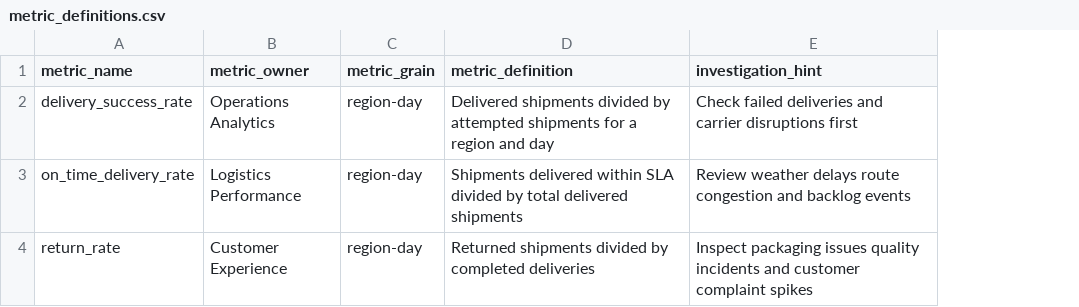
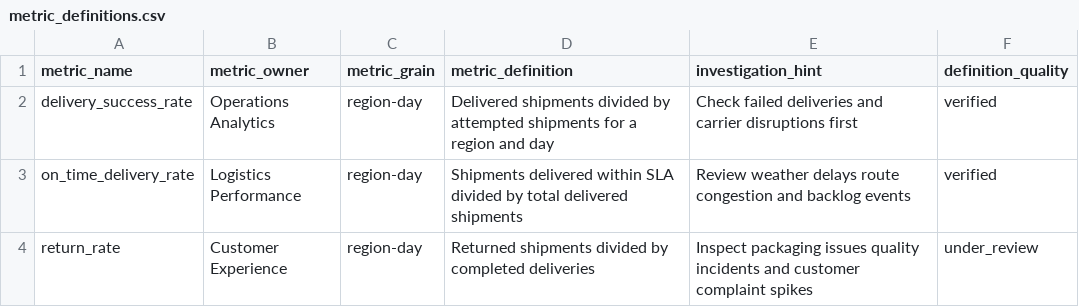
Before and after one commit to nidhi1603/agentic-analytics-copilot, a CSV file: data/structured/source/metric_definitions.csv, drawn as a sheet; the diff names each change by its address in the sheet, - before the commit and + after, or states it on an @@ line.

```diff
--- a/data/structured/source/metric_definitions.csv
+++ b/data/structured/source/metric_definitions.csv
+column F (definition_quality), rows 2-4: verified | verified | under_review
```
Also changed, not shown: data/structured/source/daily_kpis.csv, data/structured/source/incident_log.csv, 39 other files.
